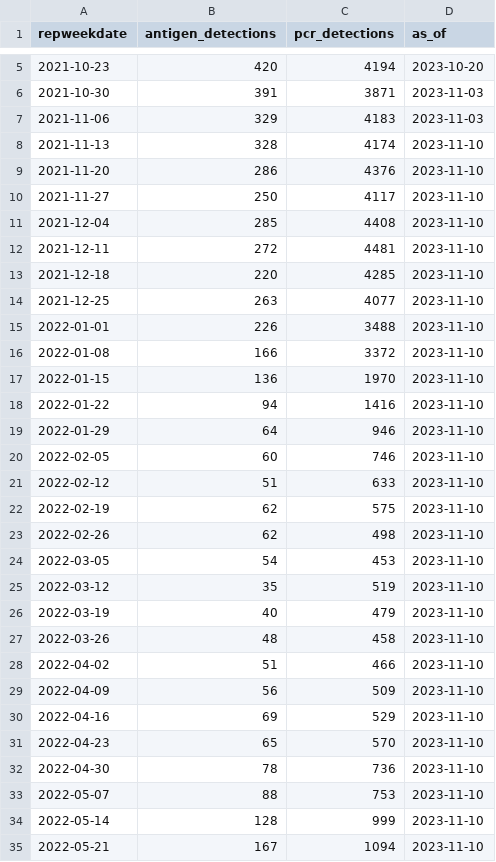
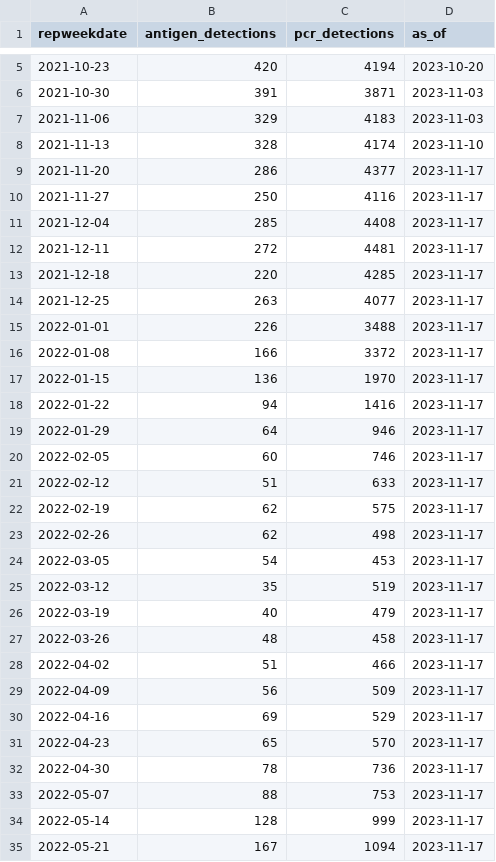
Before and after one commit to midas-network/rsv-scenario-modeling-hub, a CSV file: auxiliary-data/rsv/nrevss/rsv_numerator_data_us.csv, drawn as a sheet; only a part is shown, gaps mark what is left out; the diff covers the shown part only.

Commit message:
Update target data Fri Nov 17 09:15:06 UTC 2023

```diff
--- a/auxiliary-data/rsv/nrevss/rsv_numerator_data_us.csv
+++ b/auxiliary-data/rsv/nrevss/rsv_numerator_data_us.csv
@@ -8,28 +8,28 @@ repweekdate,antigen_detections,pcr_detections,as_of
 2021-11-13,328,4174,2023-11-10
-2021-11-20,286,4376,2023-11-10
-2021-11-27,250,4117,2023-11-10
-2021-12-04,285,4408,2023-11-10
-2021-12-11,272,4481,2023-11-10
-2021-12-18,220,4285,2023-11-10
-2021-12-25,263,4077,2023-11-10
-2022-01-01,226,3488,2023-11-10
-2022-01-08,166,3372,2023-11-10
-2022-01-15,136,1970,2023-11-10
-2022-01-22,94,1416,2023-11-10
-2022-01-29,64,946,2023-11-10
-2022-02-05,60,746,2023-11-10
-2022-02-12,51,633,2023-11-10
-2022-02-19,62,575,2023-11-10
-2022-02-26,62,498,2023-11-10
-2022-03-05,54,453,2023-11-10
-2022-03-12,35,519,2023-11-10
-2022-03-19,40,479,2023-11-10
-2022-03-26,48,458,2023-11-10
-2022-04-02,51,466,2023-11-10
-2022-04-09,56,509,2023-11-10
-2022-04-16,69,529,2023-11-10
-2022-04-23,65,570,2023-11-10
-2022-04-30,78,736,2023-11-10
-2022-05-07,88,753,2023-11-10
-2022-05-14,128,999,2023-11-10
-2022-05-21,167,1094,2023-11-10
+2021-11-20,286,4377,2023-11-17
+2021-11-27,250,4116,2023-11-17
+2021-12-04,285,4408,2023-11-17
+2021-12-11,272,4481,2023-11-17
+2021-12-18,220,4285,2023-11-17
+2021-12-25,263,4077,2023-11-17
+2022-01-01,226,3488,2023-11-17
+2022-01-08,166,3372,2023-11-17
+2022-01-15,136,1970,2023-11-17
+2022-01-22,94,1416,2023-11-17
+2022-01-29,64,946,2023-11-17
+2022-02-05,60,746,2023-11-17
+2022-02-12,51,633,2023-11-17
+2022-02-19,62,575,2023-11-17
+2022-02-26,62,498,2023-11-17
+2022-03-05,54,453,2023-11-17
+2022-03-12,35,519,2023-11-17
+2022-03-19,40,479,2023-11-17
+2022-03-26,48,458,2023-11-17
+2022-04-02,51,466,2023-11-17
+2022-04-09,56,509,2023-11-17
+2022-04-16,69,529,2023-11-17
+2022-04-23,65,570,2023-11-17
+2022-04-30,78,736,2023-11-17
+2022-05-07,88,753,2023-11-17
+2022-05-14,128,999,2023-11-17
+2022-05-21,167,1094,2023-11-17
```
Also changed, not shown: 1 added row and 88 edited cells elsewhere in this file, 8 other files.
